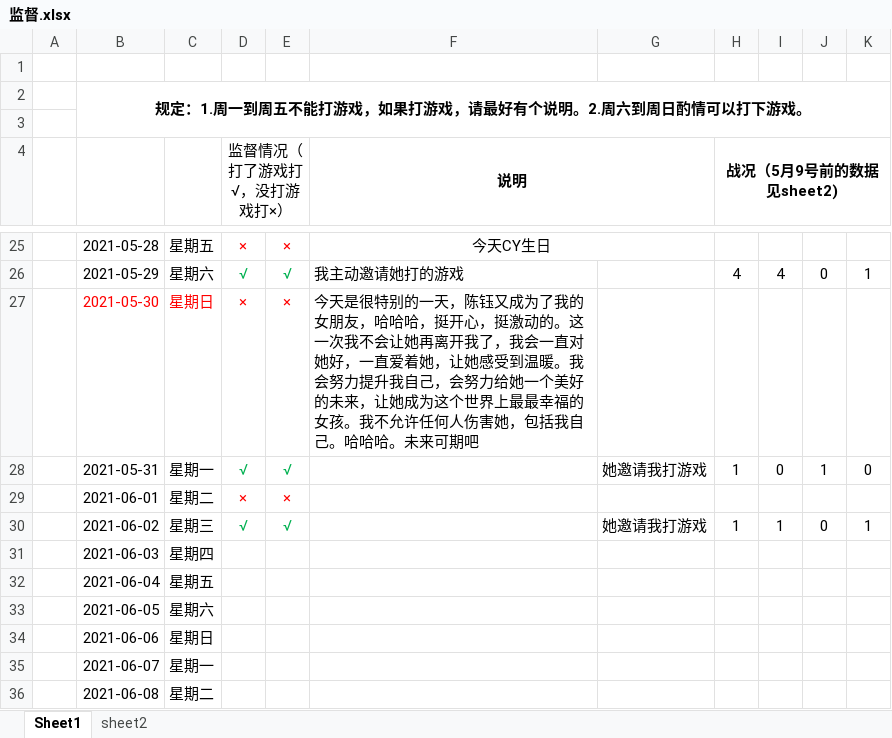
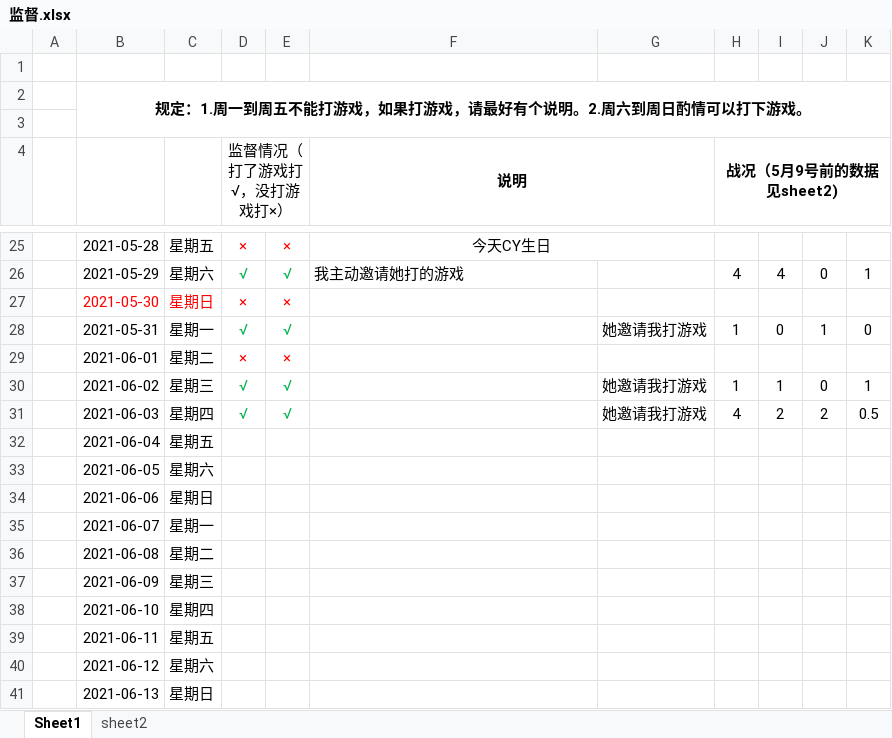
Before and after one commit to oliver666491/Supervise, an Excel workbook: 监督.xlsx, sheet Sheet1, drawn as a sheet; only a part is shown, gaps mark what is left out; the shorter side is filled out with more unchanged rows; values as stored, in another font and other column widths than the file's, no borders; the diff names each change by its address in the sheet, - before the commit and + after, or states it on an @@ line.

Commit message:
2021-6-3

```diff
--- a/监督.xlsx (sheet Sheet1)
+++ b/监督.xlsx (sheet Sheet1)
-F27 (说明): 今天是很特别的一天，陈钰又成为了我的女朋友，哈哈哈，挺开心，挺激动的。这一次我不会让她再离开我了，我会一直对她好，一直爱着她，让她感受到温暖。我会努力提升我自己，会努力给她一个美好的未来，让她成为这个世界上最最幸福的女孩。我不允许任何人伤害她，包括我自己。哈哈哈。未来可期吧
+F27 (说明): (empty)
-D31 (监督情况（打了游戏打√，没打游戏打×）): (empty)
+D31 (监督情况（打了游戏打√，没打游戏打×）): √
-E31: (empty)
+E31: √
-G31: (empty)
+G31: 她邀请我打游戏
-H31 (战况（5月9号前的数据见sheet2)): (empty)
+H31 (战况（5月9号前的数据见sheet2)): 4
-I31: (empty)
+I31: 2
-J31: (empty)
+J31: 2
-K31: (empty)
+K31: 0.5
```
Also changed, not shown: sheet sheet2.
